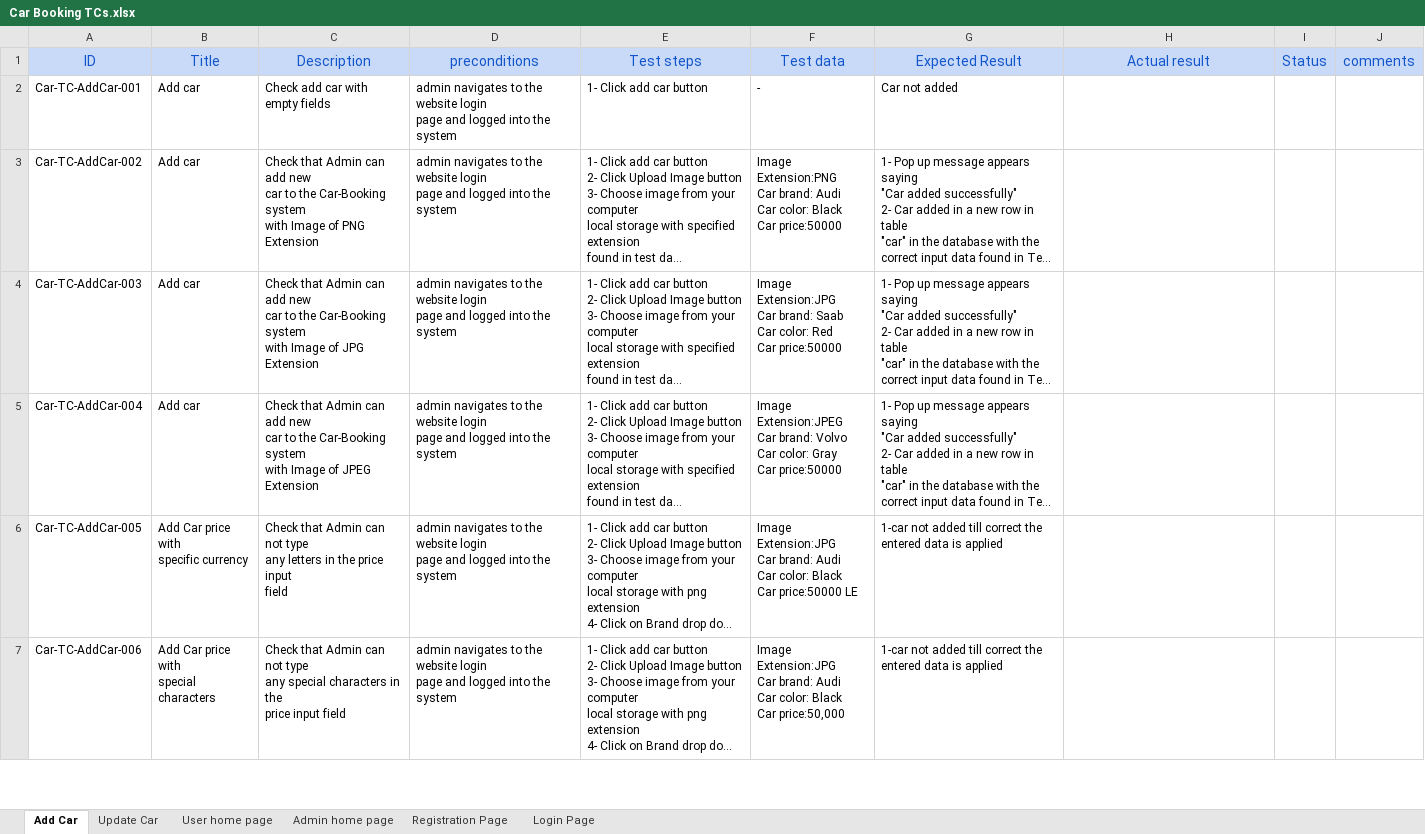
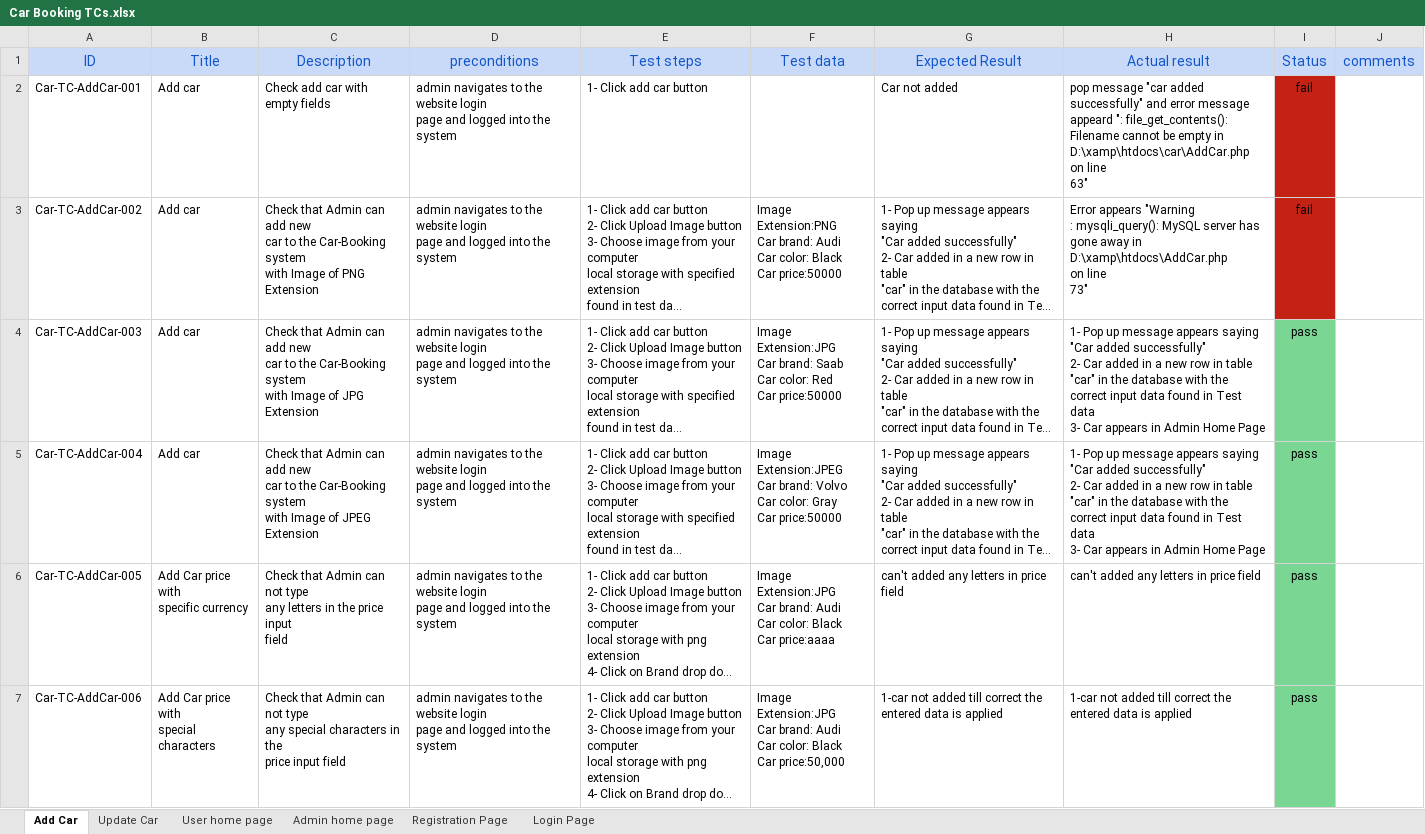
Before and after one commit to Aml-Nasser/Car-Bookings, an Excel workbook: Testing/Reports/Car Booking TCs.xlsx, sheet Add Car, drawn as a sheet; only a part is shown; long unchanged cells end in …; values as stored, in another font and other column widths than the file's, no borders; ↵ is a line break in a cell; the diff covers the shown part only; the diff names each change by its address in the sheet, - before the commit and + after, or states it on an @@ line.

Commit message:
excuting add car TCs

```diff
--- a/Testing/Reports/Car Booking TCs.xlsx (sheet Add Car)
+++ b/Testing/Reports/Car Booking TCs.xlsx (sheet Add Car)
-F2 (Test data): -
+F2 (Test data): (empty)
-H2 (Actual result): (empty)
+H2 (Actual result): pop message "car added successfully" and error message appeard ": file_get_contents(): Filename cannot be empty in ↵ D:\xamp\htdocs\car\AddCar.php ↵ on line ↵ 63"
-I2:I3 (Status): (empty)
+I2:I3 (Status): fail
-I2:I3 fill: none
+I2:I3 fill: #C32214
-H3 (Actual result): (empty)
+H3 (Actual result): Error appears "Warning ↵ : mysqli_query(): MySQL server has gone away in ↵ D:\xamp\htdocs\AddCar.php ↵ on line ↵ 73"
-H4:H5 (Actual result): (empty)
+H4:H5 (Actual result): 1- Pop up message appears saying ↵ "Car added successfully" ↵ 2- Car added in a new row in table ↵ "car" in the database with the ↵ correct input data found in Test data ↵ 3- Car appears in Admin Home Page
-I4:I7 (Status): (empty)
+I4:I7 (Status): pass
-I4:I7 fill: none
+I4:I7 fill: #7AD693
-F6 (Test data): …Black ↵ Car price:50000 LE
+F6 (Test data): …Black ↵ Car price:aaaa
-G6 (Expected Result): 1-car not added till correct the entered data is applied
+G6 (Expected Result): can't added any letters in price field
-H6 (Actual result): (empty)
+H6 (Actual result): can't added any letters in price field
-H7 (Actual result): (empty)
+H7 (Actual result): 1-car not added till correct the entered data is applied
```
Also changed, not shown: 2 added rows, 10 edited cells and cell formats elsewhere in this sheet.
